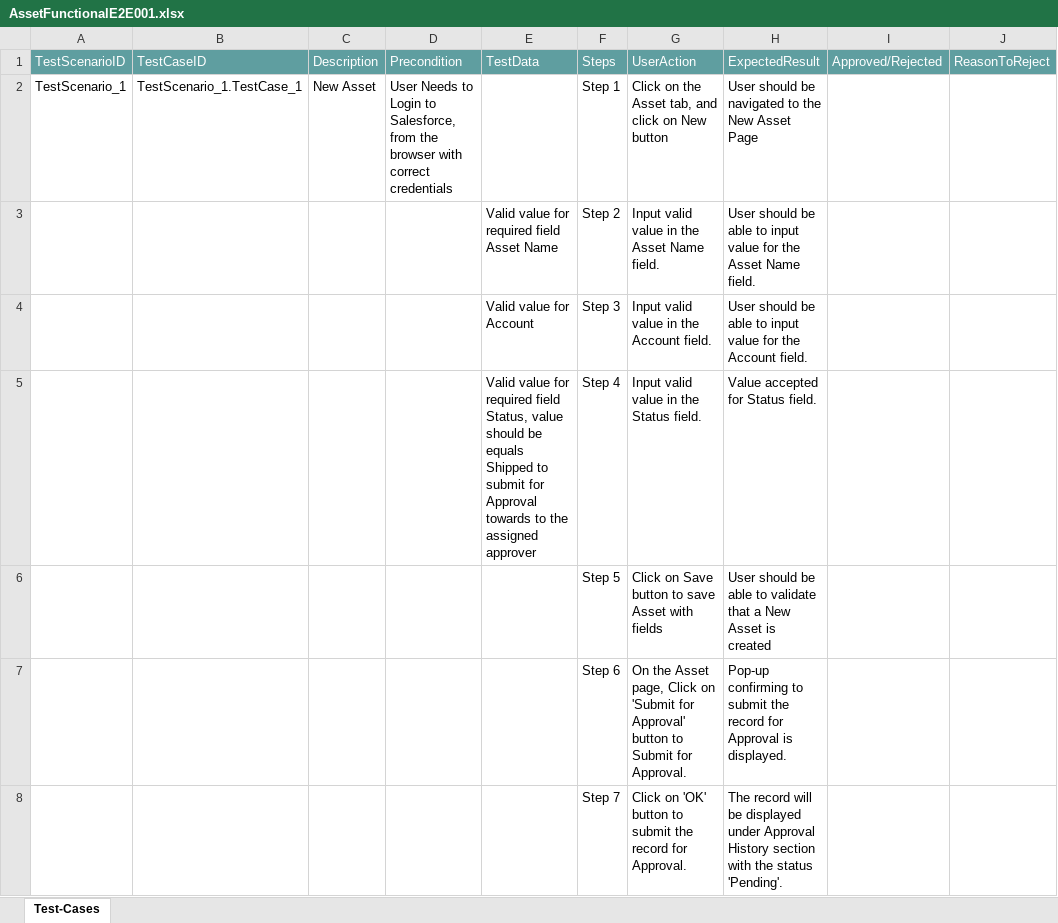
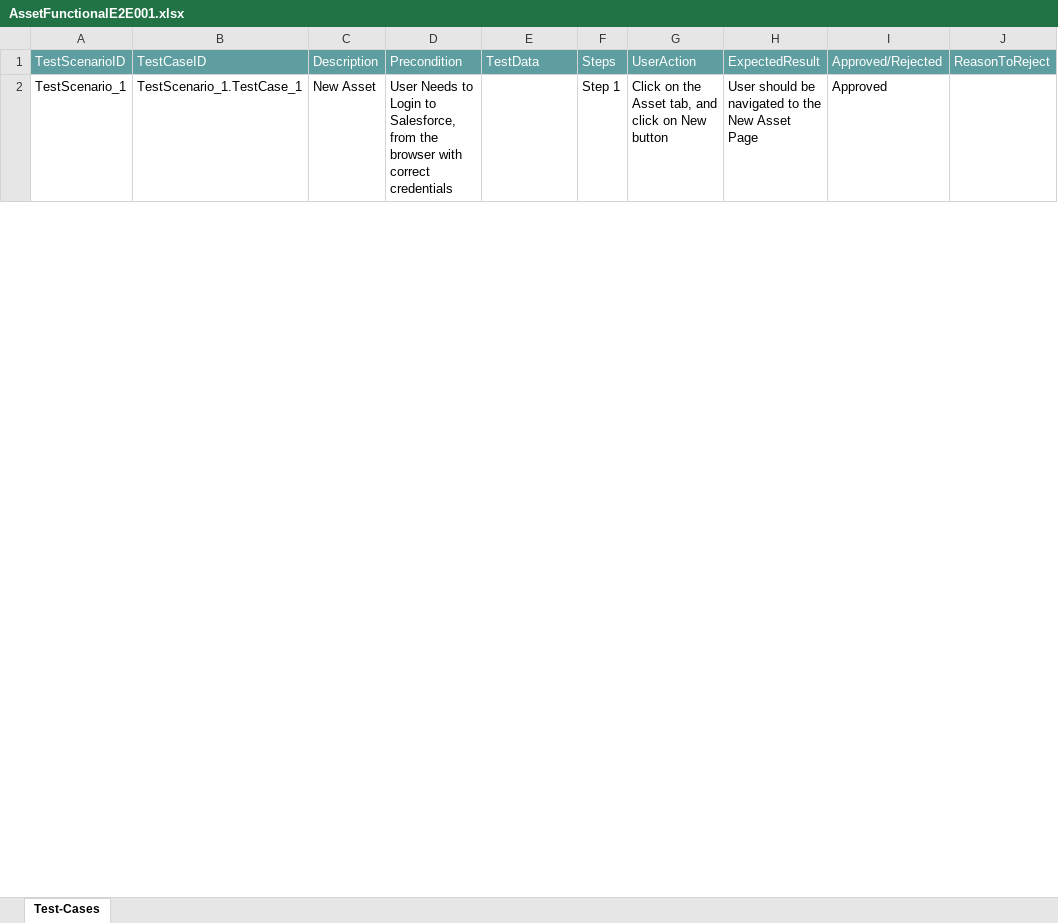
Before and after one commit to ShaikMohamedIrfan/Irfan123, an Excel workbook: AssetFunctionalE2E001.xlsx, sheet Test-Cases, drawn as a sheet; only a part is shown; values as stored, in another font and other column widths than the file's, no borders; table styles not drawn; the diff covers the shown part only; the diff names each change by its address in the sheet, - before the commit and + after, or states it on an @@ line.

Commit message:
Update AssetFunctionalE2E001.xlsx

```diff
--- a/AssetFunctionalE2E001.xlsx (sheet Test-Cases)
+++ b/AssetFunctionalE2E001.xlsx (sheet Test-Cases)
-I2: (empty)
+I2: Approved
@@ row 3 hidden:  |  |  |  | Valid value for required field Asset Name | Step 2 | Input valid value in the Asset Name field. | User should be able to input value for the Asset Name field. @@
@@ row 4 hidden:  |  |  |  | Valid value for Account | Step 3 | Input valid value in the Account field. | User should be able to input value for the Account field. @@
@@ row 5 hidden:  |  |  |  | Valid value for required field Status, value should be equals Shipped to submit for Approval towards to the assigned approver | Step 4 | Input valid value in the Status field. | Value accepted for Status field. @@
@@ row 6 hidden:  |  |  |  |  | Step 5 | Click on Save button to save Asset with fields | User should be able to validate that a New Asset is created @@
@@ row 7 hidden:  |  |  |  |  | Step 6 | On the Asset page, Click on 'Submit for Approval' button to Submit for Approval. | Pop-up confirming to submit the record for Approval is displayed. @@
@@ row 8 hidden:  |  |  |  |  | Step 7 | Click on 'OK' button to submit the record for Approval. | The record will be displayed under Approval History section with the status 'Pending'. @@
```
Also changed, not shown: 15 hidden or unhidden rows and 3 edited cells elsewhere in this sheet.
